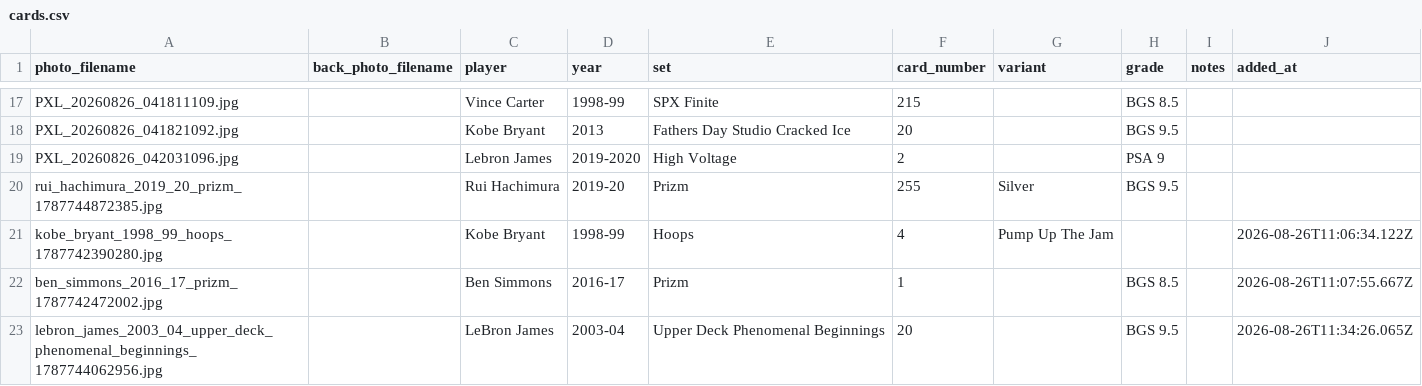
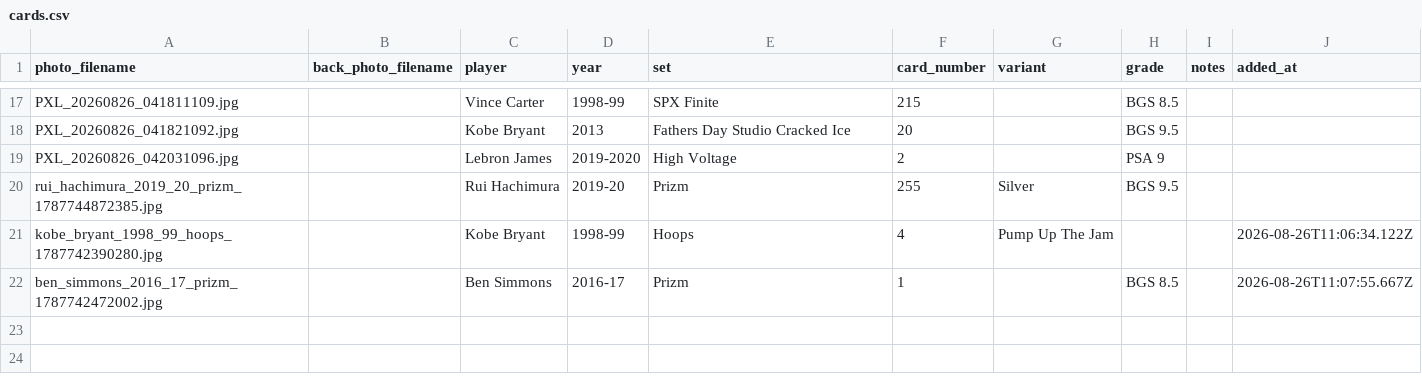
Before and after one commit to Punter977/card-ledger, a CSV file: docs/data/cards.csv, drawn as a sheet; only a part is shown, gaps mark what is left out.

Commit message:
Delete card: LeBron James — Upper Deck Phenomenal Beginnings

```diff
--- a/docs/data/cards.csv
+++ b/docs/data/cards.csv
@@ -22,2 +22 @@ kobe_bryant_1998_99_hoops_1787742390280.jpg,,Kobe Bryant,1998-99,Hoops,4,Pump Up
 ben_simmons_2016_17_prizm_1787742472002.jpg,,Ben Simmons,2016-17,Prizm,1,,BGS 8.5,,2026-08-26T11:07:55.667Z
-lebron_james_2003_04_upper_deck_phenomenal_beginnings_1787744062956.jpg,,LeBron James,2003-04,Upper Deck Phenomenal Beginnings,20,,BGS 9.5,,2026-08-26T11:34:26.065Z
```
